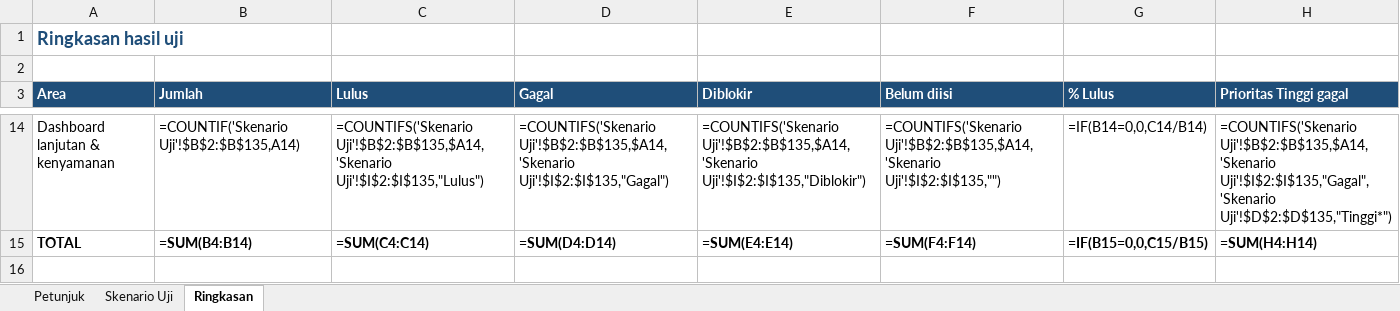
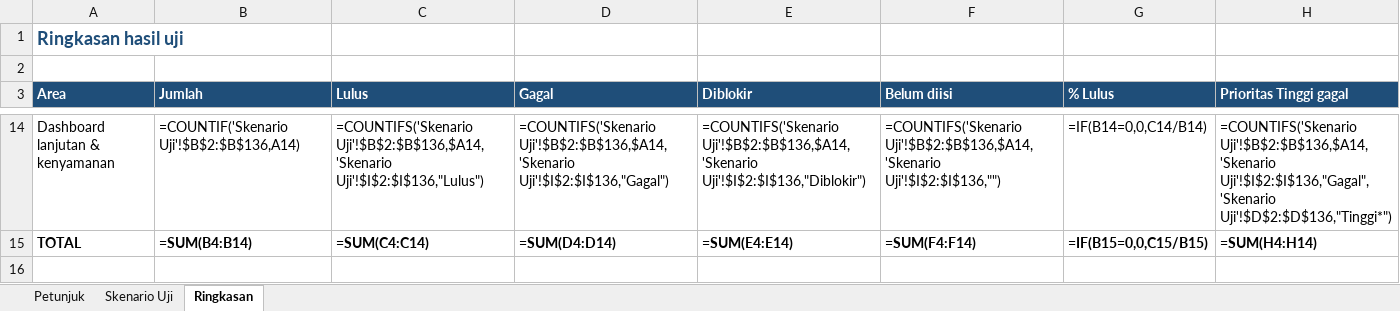
Before and after one commit to rntrn/aldx_superset, an Excel workbook: docs/pengujian/lembar-uji.xlsx, sheet Ringkasan, drawn as a sheet; only a part is shown, gaps mark what is left out; values as stored, in another font and other column widths than the file's, no borders; formulas without a stored value are shown as written; the diff covers the shown part only; the diff names each change by its address in the sheet, - before the commit and + after, or states it on an @@ line.

Commit message:
Preset Neon malam, warna aksen kedua, teks otomatis paling kontras, palet chart ALDx Neon
- Isian baru "Warna aksen kedua" (pendamping aksen); dipakai garis data login
  dan pratinjau. Kombinasi warna manual: utama, aksen, aksen kedua, latar
- Preset "neon": gelap #11161D, pink #FF2E8A, cyan #22D3EE (proporsi
  70/15/10); juga di installer
- teks_di_atas memilih putih/gelap yang kontrasnya paling tinggi: semua
  preset kini >= 4,5:1 (memperbaiki teks tombol aksen preset Navy)
- Skema chart tambahan "ALDx Neon" (cyan & pink lebih dulu), lolos
  validator buta warna terang & gelap
- Dokumen 09, skenario UAT G15

```diff
--- a/docs/pengujian/lembar-uji.xlsx (sheet Ringkasan)
+++ b/docs/pengujian/lembar-uji.xlsx (sheet Ringkasan)
-B14 (Jumlah): =COUNTIF('Skenario Uji'!$B$2:$B$135,A14)
+B14 (Jumlah): =COUNTIF('Skenario Uji'!$B$2:$B$136,A14)
-C14 (Lulus): =COUNTIFS('Skenario Uji'!$B$2:$B$135,$A14,'Skenario Uji'!$I$2:$I$135,"Lulus")
+C14 (Lulus): =COUNTIFS('Skenario Uji'!$B$2:$B$136,$A14,'Skenario Uji'!$I$2:$I$136,"Lulus")
-D14 (Gagal): =COUNTIFS('Skenario Uji'!$B$2:$B$135,$A14,'Skenario Uji'!$I$2:$I$135,"Gagal")
+D14 (Gagal): =COUNTIFS('Skenario Uji'!$B$2:$B$136,$A14,'Skenario Uji'!$I$2:$I$136,"Gagal")
-E14 (Diblokir): =COUNTIFS('Skenario Uji'!$B$2:$B$135,$A14,'Skenario Uji'!$I$2:$I$135,"Diblokir")
+E14 (Diblokir): =COUNTIFS('Skenario Uji'!$B$2:$B$136,$A14,'Skenario Uji'!$I$2:$I$136,"Diblokir")
-F14 (Belum diisi): =COUNTIFS('Skenario Uji'!$B$2:$B$135,$A14,'Skenario Uji'!$I$2:$I$135,"")
+F14 (Belum diisi): =COUNTIFS('Skenario Uji'!$B$2:$B$136,$A14,'Skenario Uji'!$I$2:$I$136,"")
-H14 (Prioritas Tinggi gagal): =COUNTIFS('Skenario Uji'!$B$2:$B$135,$A14,'Skenario Uji'!$I$2:$I$135,"Gagal",'Skenario Uji'!$D$2:$D$135,"Tinggi*")
+H14 (Prioritas Tinggi gagal): =COUNTIFS('Skenario Uji'!$B$2:$B$136,$A14,'Skenario Uji'!$I$2:$I$136,"Gagal",'Skenario Uji'!$D$2:$D$136,"Tinggi*")
```
Also changed, not shown: 60 edited cells elsewhere in this sheet, sheet Skenario Uji, 16 other files.
